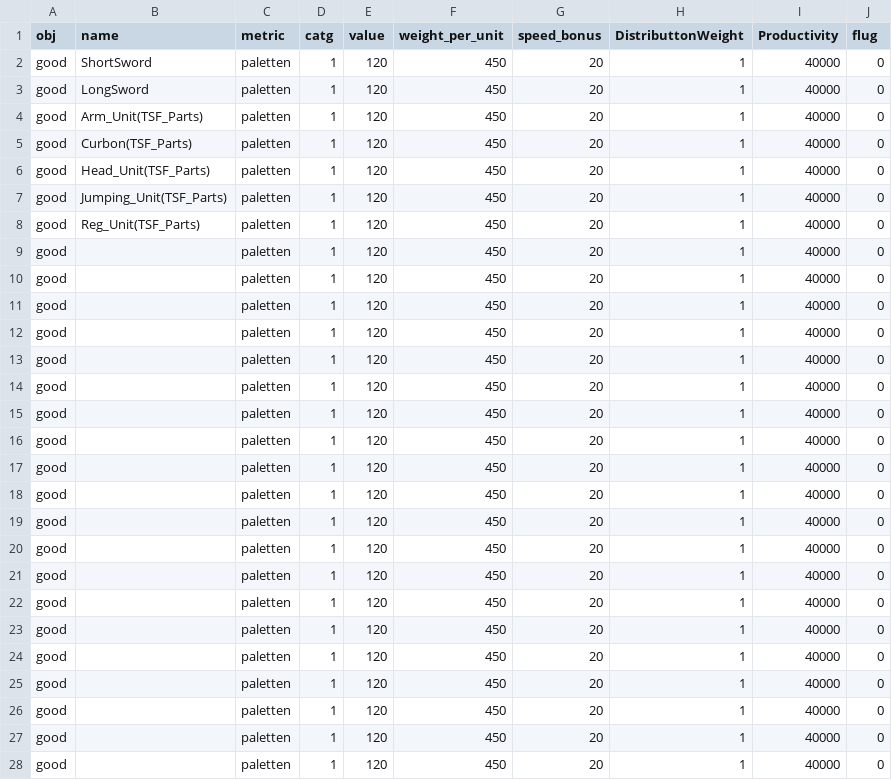
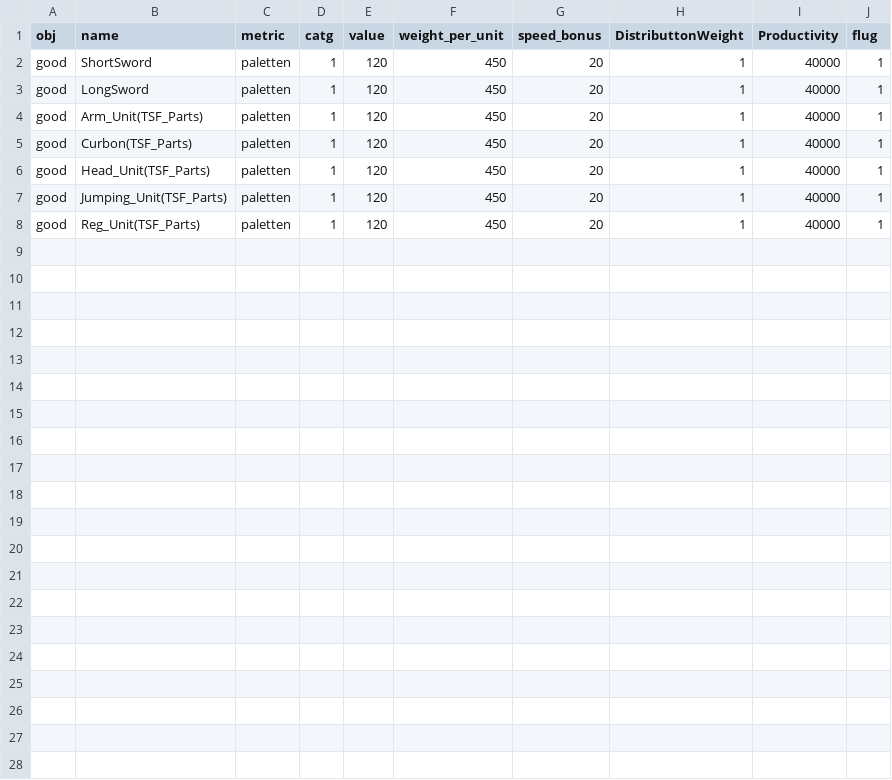
Before and after one commit to Myagami/TSF_Factory_Float, a CSV file: goods/TSF_Goods_Index.csv, drawn as a sheet.

```diff
--- a/goods/TSF_Goods_Index.csv
+++ b/goods/TSF_Goods_Index.csv
@@ -1,28 +1,8 @@
 obj,name,metric,catg,value,weight_per_unit,speed_bonus,DistributtonWeight,Productivity,flug
-good,ShortSword,paletten,1,120,450,20,1,40000,0
-good,LongSword,paletten,1,120,450,20,1,40000,0
-good,Arm_Unit(TSF_Parts),paletten,1,120,450,20,1,40000,0
-good,Curbon(TSF_Parts),paletten,1,120,450,20,1,40000,0
-good,Head_Unit(TSF_Parts),paletten,1,120,450,20,1,40000,0
-good,Jumping_Unit(TSF_Parts),paletten,1,120,450,20,1,40000,0
-good,Reg_Unit(TSF_Parts),paletten,1,120,450,20,1,40000,0
-good,,paletten,1,120,450,20,1,40000,0
-good,,paletten,1,120,450,20,1,40000,0
-good,,paletten,1,120,450,20,1,40000,0
-good,,paletten,1,120,450,20,1,40000,0
-good,,paletten,1,120,450,20,1,40000,0
-good,,paletten,1,120,450,20,1,40000,0
-good,,paletten,1,120,450,20,1,40000,0
-good,,paletten,1,120,450,20,1,40000,0
-good,,paletten,1,120,450,20,1,40000,0
-good,,paletten,1,120,450,20,1,40000,0
-good,,paletten,1,120,450,20,1,40000,0
-good,,paletten,1,120,450,20,1,40000,0
-good,,paletten,1,120,450,20,1,40000,0
-good,,paletten,1,120,450,20,1,40000,0
-good,,paletten,1,120,450,20,1,40000,0
-good,,paletten,1,120,450,20,1,40000,0
-good,,paletten,1,120,450,20,1,40000,0
-good,,paletten,1,120,450,20,1,40000,0
-good,,paletten,1,120,450,20,1,40000,0
-good,,paletten,1,120,450,20,1,40000,0
+good,ShortSword,paletten,1,120,450,20,1,40000,1
+good,LongSword,paletten,1,120,450,20,1,40000,1
+good,Arm_Unit(TSF_Parts),paletten,1,120,450,20,1,40000,1
+good,Curbon(TSF_Parts),paletten,1,120,450,20,1,40000,1
+good,Head_Unit(TSF_Parts),paletten,1,120,450,20,1,40000,1
+good,Jumping_Unit(TSF_Parts),paletten,1,120,450,20,1,40000,1
+good,Reg_Unit(TSF_Parts),paletten,1,120,450,20,1,40000,1
```
Also changed, not shown: 2 other files.
